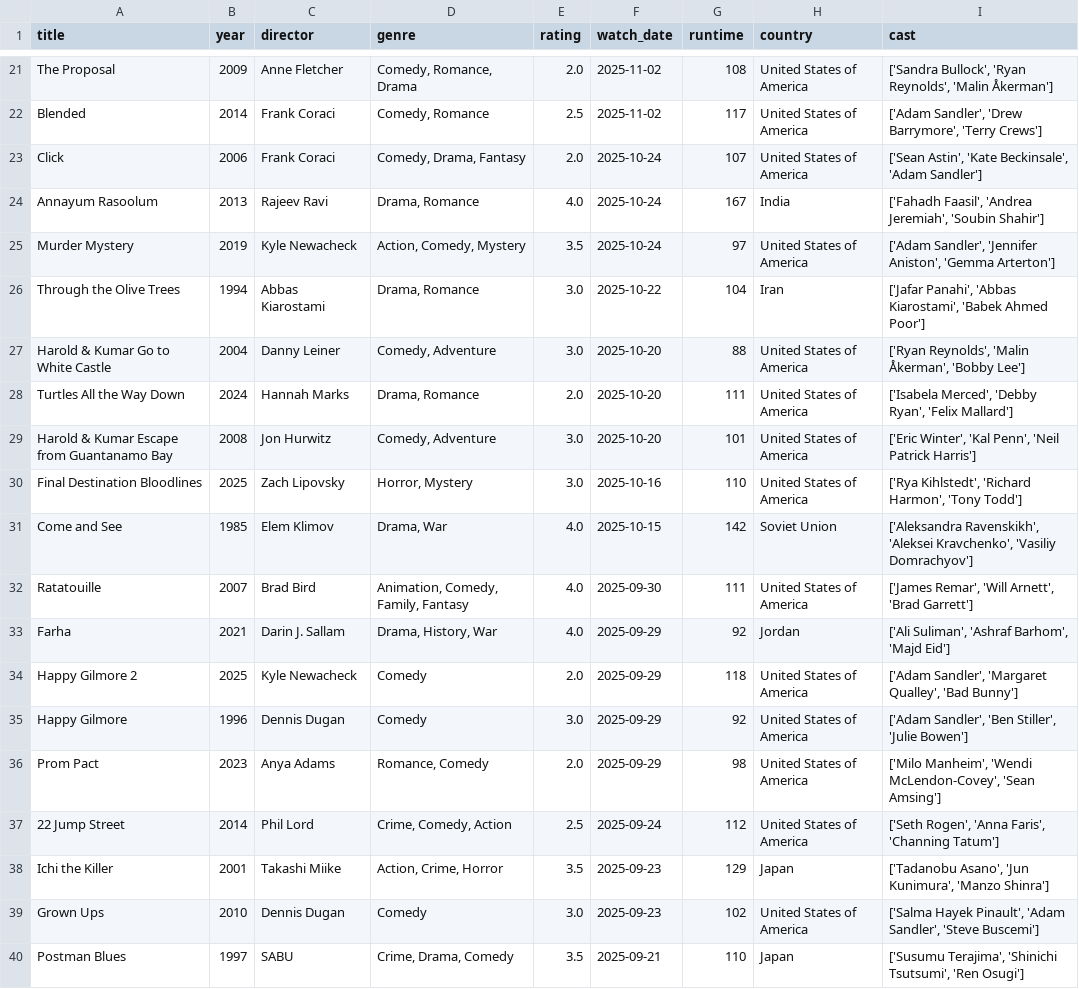
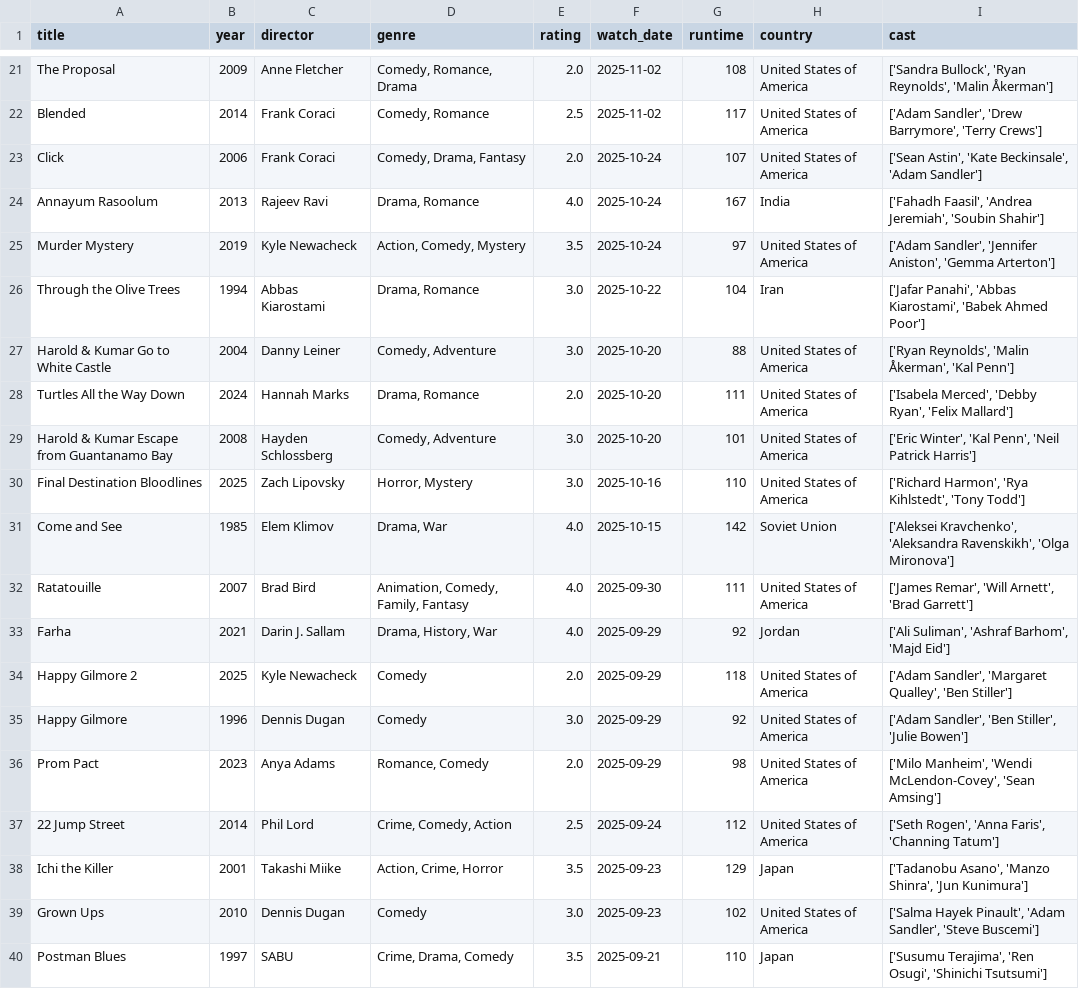
Before and after one commit to sarthakk88/letterboxd-wrapped, a CSV file: data/movies.csv, drawn as a sheet; only a part is shown, gaps mark what is left out; the diff covers the shown part only.

```diff
--- a/data/movies.csv
+++ b/data/movies.csv
@@ -26,10 +26,10 @@ Murder Mystery,2019,Kyle Newacheck,"Action, Comedy, Mystery",3.5,2025-10-24,97,U
 Through the Olive Trees,1994,Abbas Kiarostami,"Drama, Romance",3.0,2025-10-22,104,Iran,"['Jafar Panahi', 'Abbas Kiarostami', 'Babek Ahmed Poor']"
-Harold & Kumar Go to White Castle,2004,Danny Leiner,"Comedy, Adventure",3.0,2025-10-20,88,United States of America,"['Ryan Reynolds', 'Malin Åkerman', 'Bobby Lee']"
+Harold & Kumar Go to White Castle,2004,Danny Leiner,"Comedy, Adventure",3.0,2025-10-20,88,United States of America,"['Ryan Reynolds', 'Malin Åkerman', 'Kal Penn']"
 Turtles All the Way Down,2024,Hannah Marks,"Drama, Romance",2.0,2025-10-20,111,United States of America,"['Isabela Merced', 'Debby Ryan', 'Felix Mallard']"
-Harold & Kumar Escape from Guantanamo Bay,2008,Jon Hurwitz,"Comedy, Adventure",3.0,2025-10-20,101,United States of America,"['Eric Winter', 'Kal Penn', 'Neil Patrick Harris']"
-Final Destination Bloodlines,2025,Zach Lipovsky,"Horror, Mystery",3.0,2025-10-16,110,United States of America,"['Rya Kihlstedt', 'Richard Harmon', 'Tony Todd']"
-Come and See,1985,Elem Klimov,"Drama, War",4.0,2025-10-15,142,Soviet Union,"['Aleksandra Ravenskikh', 'Aleksei Kravchenko', 'Vasiliy Domrachyov']"
+Harold & Kumar Escape from Guantanamo Bay,2008,Hayden Schlossberg,"Comedy, Adventure",3.0,2025-10-20,101,United States of America,"['Eric Winter', 'Kal Penn', 'Neil Patrick Harris']"
+Final Destination Bloodlines,2025,Zach Lipovsky,"Horror, Mystery",3.0,2025-10-16,110,United States of America,"['Richard Harmon', 'Rya Kihlstedt', 'Tony Todd']"
+Come and See,1985,Elem Klimov,"Drama, War",4.0,2025-10-15,142,Soviet Union,"['Aleksei Kravchenko', 'Aleksandra Ravenskikh', 'Olga Mironova']"
 Ratatouille,2007,Brad Bird,"Animation, Comedy, Family, Fantasy",4.0,2025-09-30,111,United States of America,"['James Remar', 'Will Arnett', 'Brad Garrett']"
 Farha,2021,Darin J. Sallam,"Drama, History, War",4.0,2025-09-29,92,Jordan,"['Ali Suliman', 'Ashraf Barhom', 'Majd Eid']"
-Happy Gilmore 2,2025,Kyle Newacheck,Comedy,2.0,2025-09-29,118,United States of America,"['Adam Sandler', 'Margaret Qualley', 'Bad Bunny']"
+Happy Gilmore 2,2025,Kyle Newacheck,Comedy,2.0,2025-09-29,118,United States of America,"['Adam Sandler', 'Margaret Qualley', 'Ben Stiller']"
 Happy Gilmore,1996,Dennis Dugan,Comedy,3.0,2025-09-29,92,United States of America,"['Adam Sandler', 'Ben Stiller', 'Julie Bowen']"
@@ -37,4 +37,4 @@ Prom Pact,2023,Anya Adams,"Romance, Comedy",2.0,2025-09-29,98,United States of A
 22 Jump Street,2014,Phil Lord,"Crime, Comedy, Action",2.5,2025-09-24,112,United States of America,"['Seth Rogen', 'Anna Faris', 'Channing Tatum']"
-Ichi the Killer,2001,Takashi Miike,"Action, Crime, Horror",3.5,2025-09-23,129,Japan,"['Tadanobu Asano', 'Jun Kunimura', 'Manzo Shinra']"
+Ichi the Killer,2001,Takashi Miike,"Action, Crime, Horror",3.5,2025-09-23,129,Japan,"['Tadanobu Asano', 'Manzo Shinra', 'Jun Kunimura']"
 Grown Ups,2010,Dennis Dugan,Comedy,3.0,2025-09-23,102,United States of America,"['Salma Hayek Pinault', 'Adam Sandler', 'Steve Buscemi']"
-Postman Blues,1997,SABU,"Crime, Drama, Comedy",3.5,2025-09-21,110,Japan,"['Susumu Terajima', 'Shinichi Tsutsumi', 'Ren Osugi']"
+Postman Blues,1997,SABU,"Crime, Drama, Comedy",3.5,2025-09-21,110,Japan,"['Susumu Terajima', 'Ren Osugi', 'Shinichi Tsutsumi']"
```
Also changed, not shown: 129 edited cells elsewhere in this file, 1 other file.
